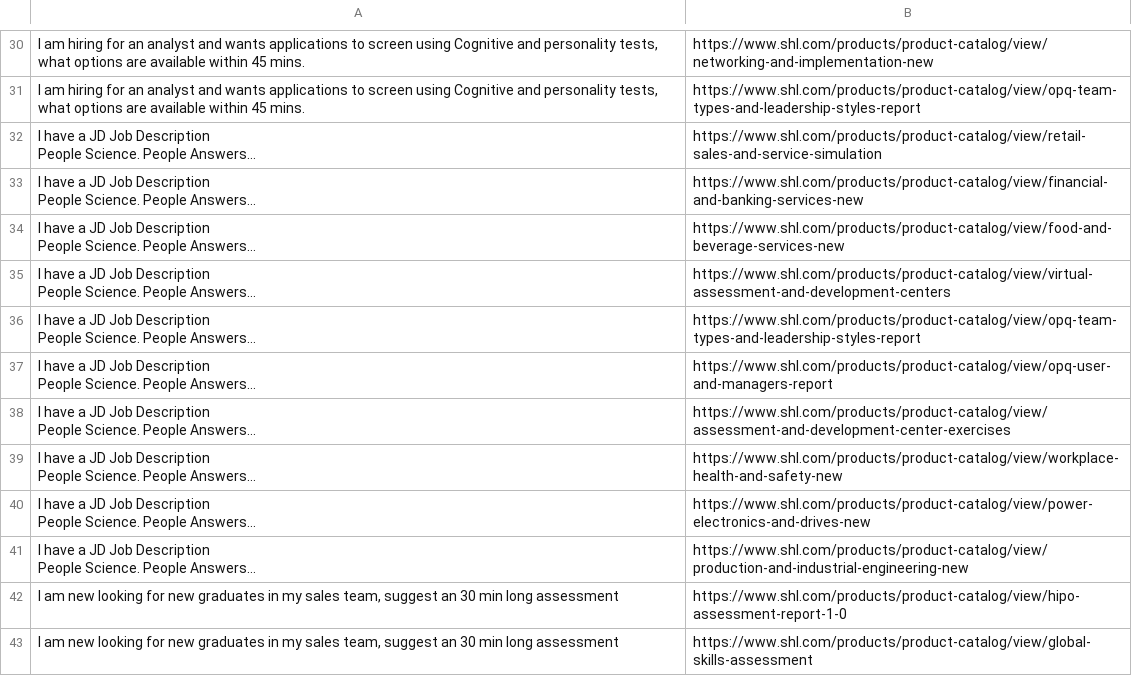
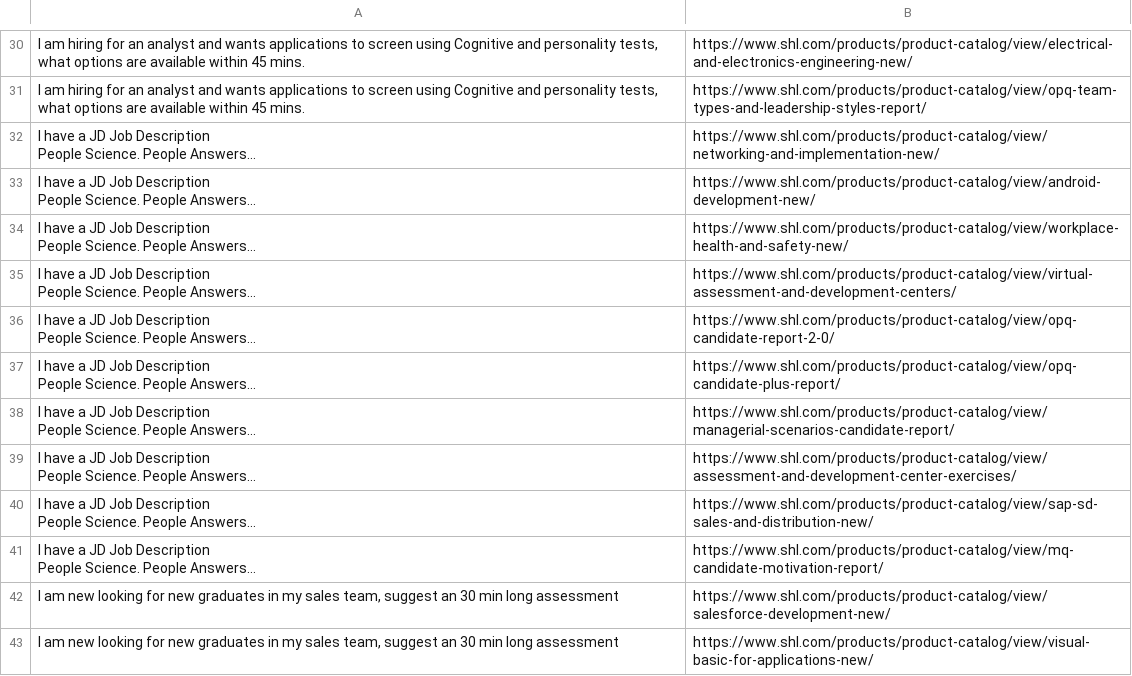
Before and after one commit to SSR1516/shl-assessment-recommendation, a CSV file: data/evaluation/submission.csv, drawn as a sheet; only a part is shown, gaps mark what is left out; long unchanged cells end in …; the diff covers the shown part only; the diff names each change by its address in the sheet, - before the commit and + after, or states it on an @@ line.

Commit message:
Initial SHL assessment recommendation system

```diff
--- a/data/evaluation/submission.csv
+++ b/data/evaluation/submission.csv
-B30: https://www.shl.com/products/product-catalog/view/networking-and-implementation-new
+B30: https://www.shl.com/products/product-catalog/view/electrical-and-electronics-engineering-new/
-B31: https://www.shl.com/products/product-catalog/view/opq-team-types-and-leadership-styles-report
+B31: https://www.shl.com/products/product-catalog/view/opq-team-types-and-leadership-styles-report/
-B32: https://www.shl.com/products/product-catalog/view/retail-sales-and-service-simulation
+B32: https://www.shl.com/products/product-catalog/view/networking-and-implementation-new/
-B33: https://www.shl.com/products/product-catalog/view/financial-and-banking-services-new
+B33: https://www.shl.com/products/product-catalog/view/android-development-new/
-B34: https://www.shl.com/products/product-catalog/view/food-and-beverage-services-new
+B34: https://www.shl.com/products/product-catalog/view/workplace-health-and-safety-new/
-B35: https://www.shl.com/products/product-catalog/view/virtual-assessment-and-development-centers
+B35: https://www.shl.com/products/product-catalog/view/virtual-assessment-and-development-centers/
-B36: https://www.shl.com/products/product-catalog/view/opq-team-types-and-leadership-styles-report
+B36: https://www.shl.com/products/product-catalog/view/opq-candidate-report-2-0/
-B37: https://www.shl.com/products/product-catalog/view/opq-user-and-managers-report
+B37: https://www.shl.com/products/product-catalog/view/opq-candidate-plus-report/
-B38: https://www.shl.com/products/product-catalog/view/assessment-and-development-center-exercises
+B38: https://www.shl.com/products/product-catalog/view/managerial-scenarios-candidate-report/
-B39: https://www.shl.com/products/product-catalog/view/workplace-health-and-safety-new
+B39: https://www.shl.com/products/product-catalog/view/assessment-and-development-center-exercises/
-B40: https://www.shl.com/products/product-catalog/view/power-electronics-and-drives-new
+B40: https://www.shl.com/products/product-catalog/view/sap-sd-sales-and-distribution-new/
-B41: https://www.shl.com/products/product-catalog/view/production-and-industrial-engineering-new
+B41: https://www.shl.com/products/product-catalog/view/mq-candidate-motivation-report/
-B42: https://www.shl.com/products/product-catalog/view/hipo-assessment-report-1-0
+B42: https://www.shl.com/products/product-catalog/view/salesforce-development-new/
-B43: https://www.shl.com/products/product-catalog/view/global-skills-assessment
+B43: https://www.shl.com/products/product-catalog/view/visual-basic-for-applications-new/
```
Also changed, not shown: 76 edited cells elsewhere in this file, 12 other files.
